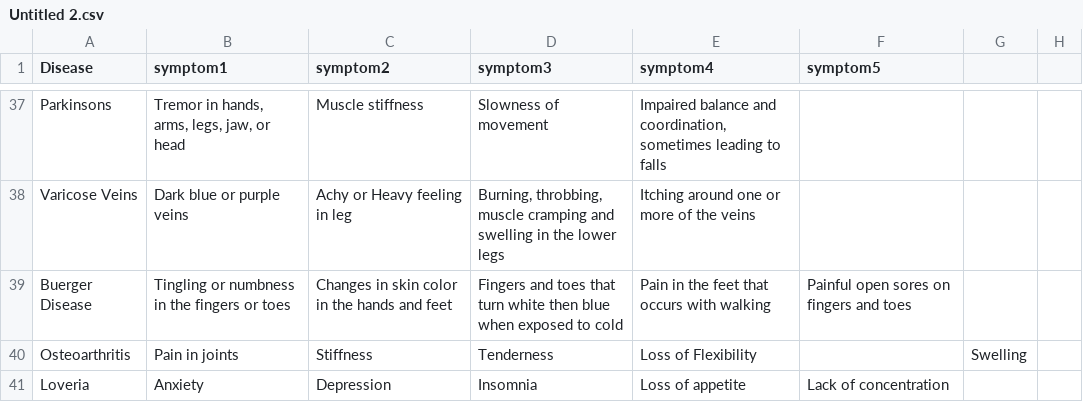
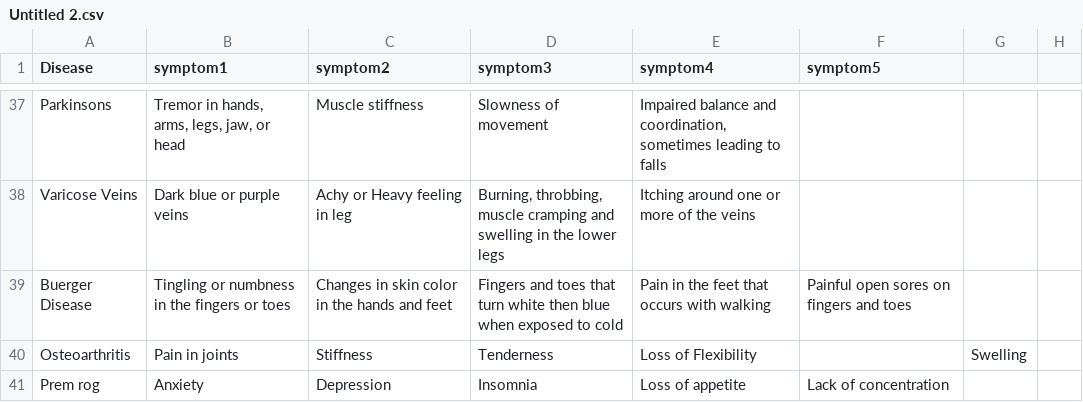
Before and after one commit to jatin41/Main_page, a CSV file: Untitled 2.csv, drawn as a sheet; only a part is shown, gaps mark what is left out; the diff names each change by its address in the sheet, - before the commit and + after, or states it on an @@ line.

Commit message:
Update Untitled 2.csv

```diff
--- a/Untitled 2.csv
+++ b/Untitled 2.csv
-A41 (Disease): Loveria
+A41 (Disease): Prem rog
```
